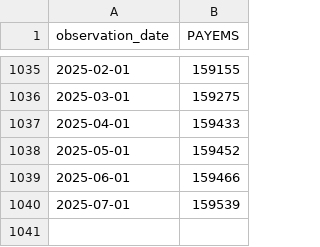
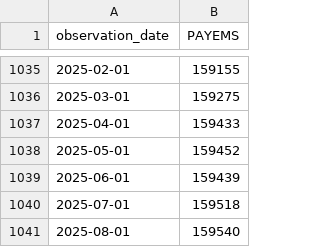
Before and after one commit to yinkaadx/indicators-dashboard, a CSV file: data/fred/PAYEMS.csv, drawn as a sheet; only a part is shown, gaps mark what is left out.

```diff
--- a/data/fred/PAYEMS.csv
+++ b/data/fred/PAYEMS.csv
@@ -1038,3 +1038,4 @@ observation_date,PAYEMS
 2025-05-01,159452
-2025-06-01,159466
-2025-07-01,159539
+2025-06-01,159439
+2025-07-01,159518
+2025-08-01,159540
```
Also changed, not shown: data/fred/AHETPI.csv, data/fred/TOTBKCR.csv.
